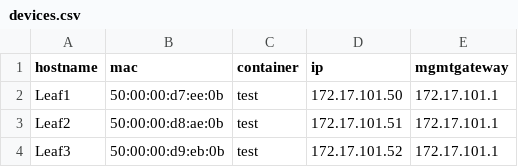
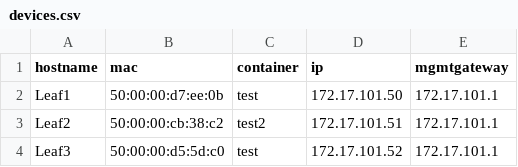
Before and after one commit to jbmahaffey/CVP-Auto-Move, a CSV file: devices.csv, drawn as a sheet.

```diff
--- a/devices.csv
+++ b/devices.csv
@@ -2,3 +2,3 @@ hostname,mac,container,ip,mgmtgateway
 Leaf1,50:00:00:d7:ee:0b,test,172.17.101.50,172.17.101.1
-Leaf2,50:00:00:d8:ae:0b,test,172.17.101.51,172.17.101.1
-Leaf3,50:00:00:d9:eb:0b,test,172.17.101.52,172.17.101.1
+Leaf2,50:00:00:cb:38:c2,test2,172.17.101.51,172.17.101.1
+Leaf3,50:00:00:d5:5d:c0,test,172.17.101.52,172.17.101.1
```
Also changed, not shown: 1 other file.
